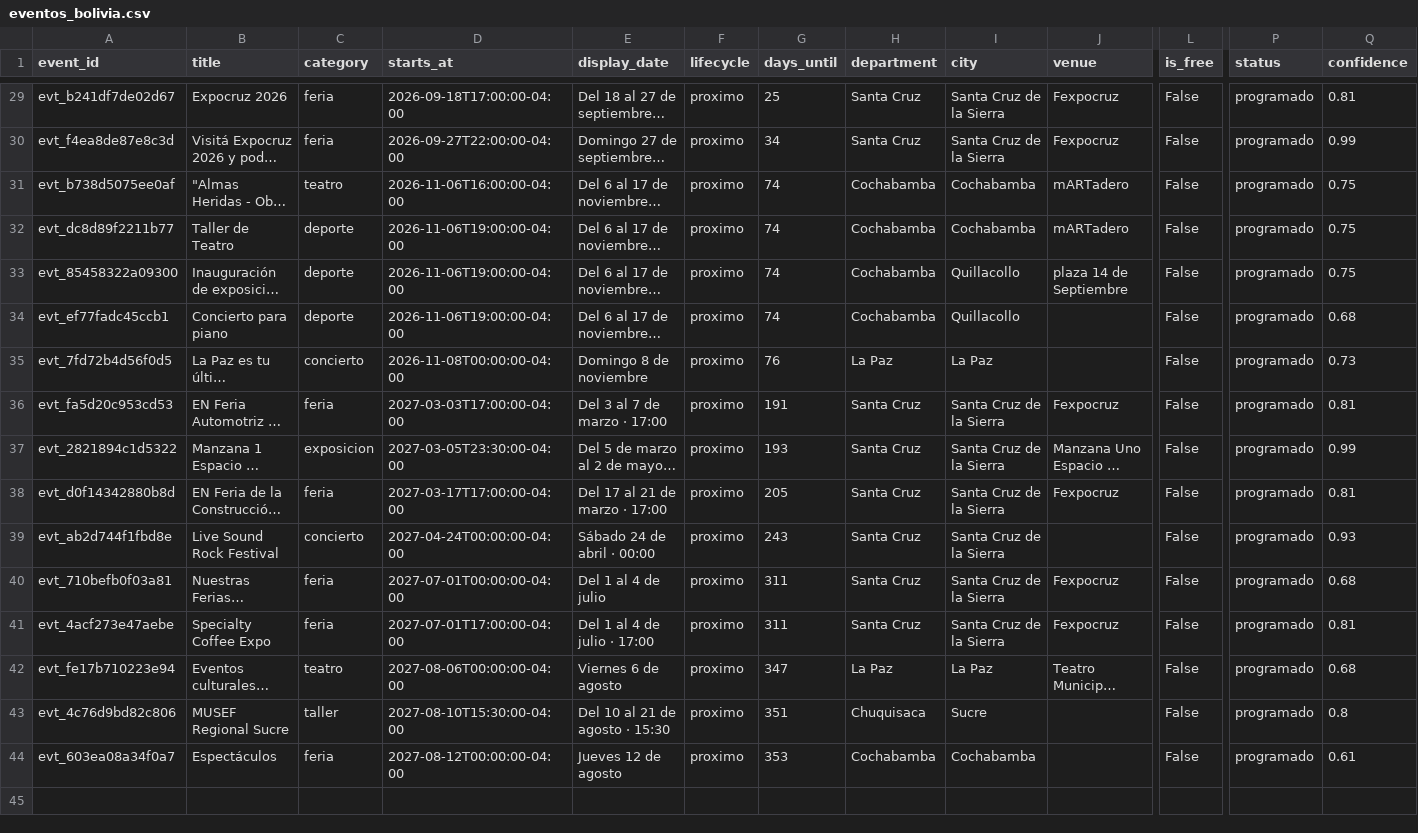
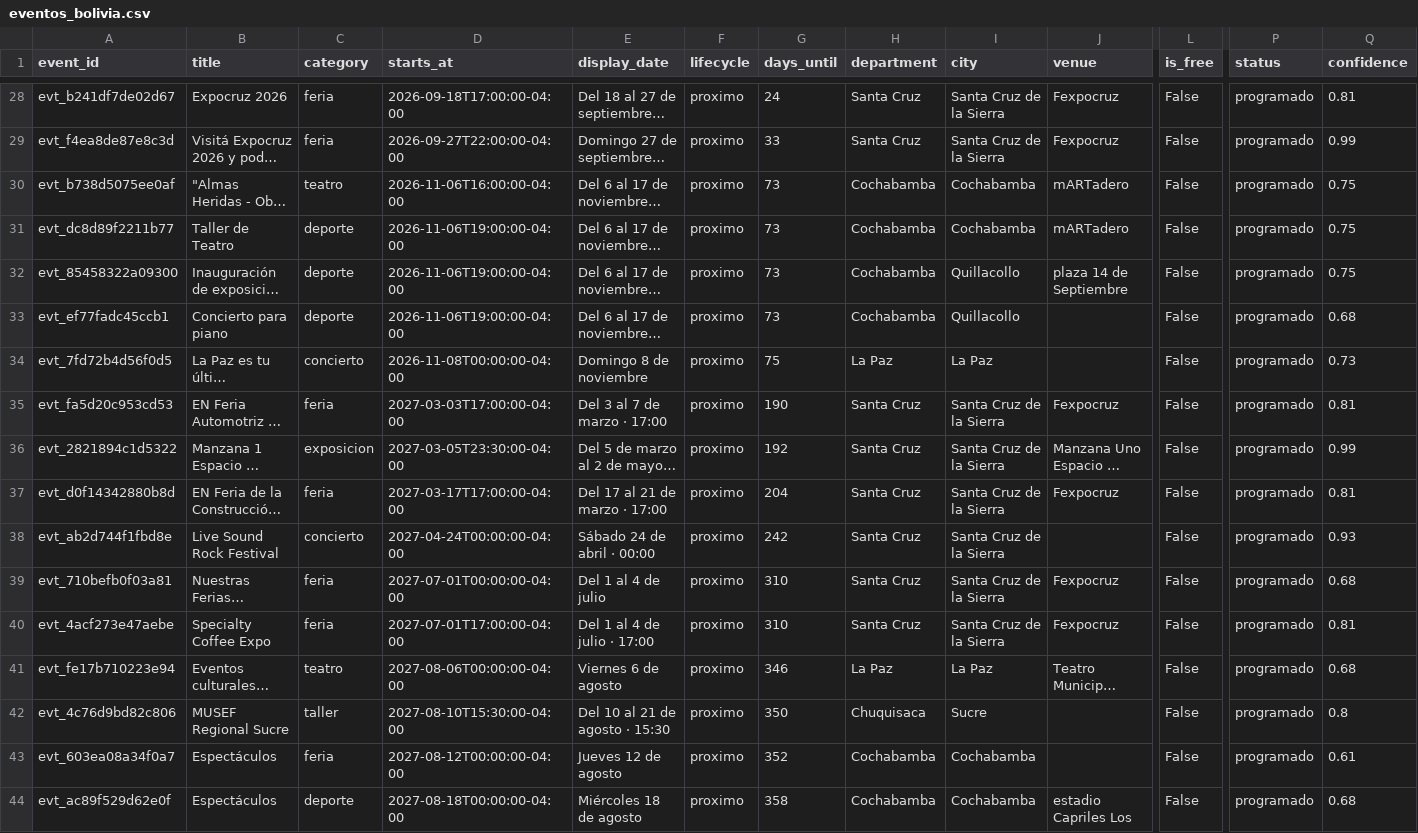
Before and after one commit to GustavoMix/cron-eventos-bolivia, a CSV file: data/eventos_bolivia.csv, drawn as a sheet; only a part is shown, gaps mark what is left out; long unchanged cells end in …; addresses are those after the commit; rows hold the shown columns only; the diff covers the shown part only; the diff names each change by its address in the sheet, - before the commit and + after, or states it on an @@ line.

```diff
--- a/data/eventos_bolivia.csv
+++ b/data/eventos_bolivia.csv
-G28 (days_until): 25
+G28 (days_until): 24
-G29 (days_until): 34
+G29 (days_until): 33
-G30:G33 (days_until): 74
+G30:G33 (days_until): 73
-G34 (days_until): 76
+G34 (days_until): 75
-G35 (days_until): 191
+G35 (days_until): 190
-G36 (days_until): 193
+G36 (days_until): 192
-G37 (days_until): 205
+G37 (days_until): 204
-G38 (days_until): 243
+G38 (days_until): 242
-G39:G40 (days_until): 311
+G39:G40 (days_until): 310
-G41 (days_until): 347
+G41 (days_until): 346
-G42 (days_until): 351
+G42 (days_until): 350
-G43 (days_until): 353
+G43 (days_until): 352
+row 44: evt_ac89f529d62e0f | Espectáculos | deporte | 2027-08-18T00:00:00-04:00 | Miércoles 18 de agosto | proximo | 358 | Cochabamba | Cochabamba | estadio Capriles Los | False | programado | 0.68
```
Also changed, not shown: 1 removed row and 29 edited cells elsewhere in this file, 5 other files.
